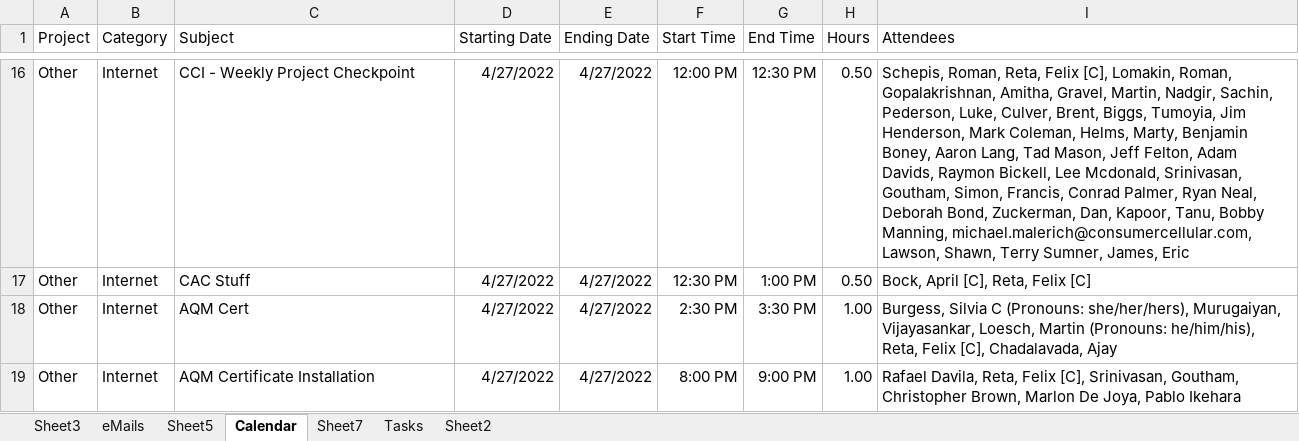
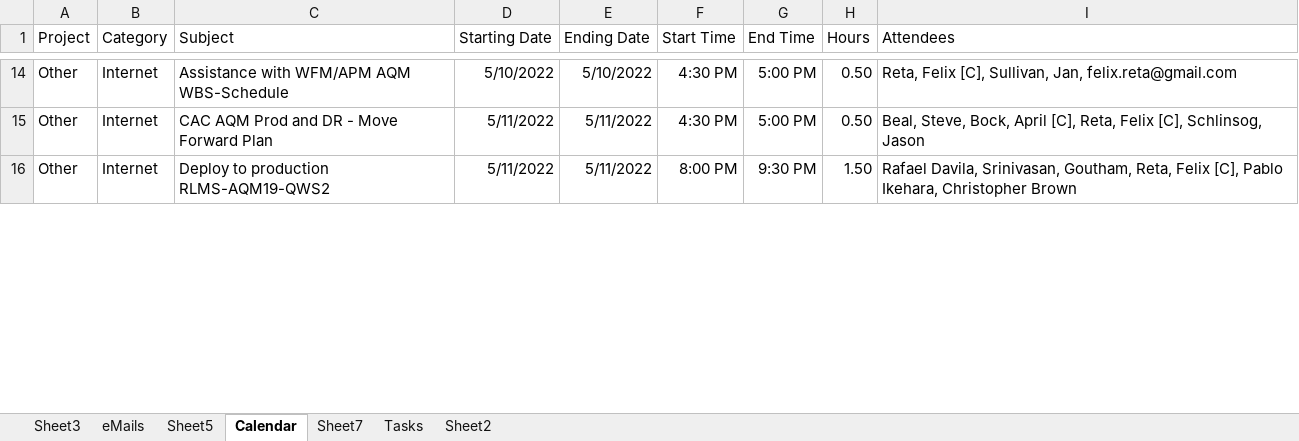
Before and after one commit to elzopi/Elzopi, an Excel workbook: Outlook extract emails.xlsm, sheet Calendar, drawn as a sheet; only a part is shown, gaps mark what is left out; values as stored, in another font and other column widths than the file's, no borders; table styles not drawn; removed rows and columns are numbered as before the commit, all else as after; the diff covers the shown part only; the diff names each change by its address in the sheet, - before the commit and + after, or states it on an @@ line.

Commit message:
Excel with VBA to process Outlook
Extracts emails, tasks and calendar entries to summarize work by project

```diff
--- a/Outlook extract emails.xlsm (sheet Calendar)
+++ b/Outlook extract emails.xlsm (sheet Calendar)
-C14 (Subject): CCI - Weekly Project Checkpoint
+C14 (Subject): Assistance with WFM/APM AQM WBS-Schedule
-D14 (Starting Date): 4/27/2022
+D14 (Starting Date): 5/10/2022
-E14 (Ending Date): 4/27/2022
+E14 (Ending Date): 5/10/2022
-F14 (Start Time): 12:00 PM
+F14 (Start Time): 4:30 PM
-G14 (End Time): 12:30 PM
+G14 (End Time): 5:00 PM
-I14 (Attendees): Schepis, Roman, Reta, Felix [C], Lomakin, Roman, Gopalakrishnan, Amitha, Gravel, Martin, Nadgir, Sachin, Pederson, Luke, Culver, Brent, Biggs, Tumoyia, Jim Henderson, Mark Coleman, Helms, Marty, Benjamin Boney, Aaron Lang, Tad Mason, Jeff Felton, Adam Davids, Raymon Bickell, Lee Mcdonald, Srinivasan, Goutham, Simon, Francis, Conrad Palmer, Ryan Neal, Deborah Bond, Zuckerman, Dan, Kapoor, Tanu, Bobby Manning, michael.malerich@consumercellular.com, Lawson, Shawn, Terry Sumner, James, Eric
+I14 (Attendees): Reta, Felix [C], Sullivan, Jan, felix.reta@gmail.com
-C15 (Subject): CAC Stuff
+C15 (Subject): CAC AQM Prod and DR - Move Forward Plan
-D15 (Starting Date): 4/27/2022
+D15 (Starting Date): 5/11/2022
-E15 (Ending Date): 4/27/2022
+E15 (Ending Date): 5/11/2022
-F15 (Start Time): 12:30 PM
+F15 (Start Time): 4:30 PM
-G15 (End Time): 1:00 PM
+G15 (End Time): 5:00 PM
-I15 (Attendees): Bock, April [C], Reta, Felix [C]
+I15 (Attendees): Beal, Steve, Bock, April [C], Reta, Felix [C], Schlinsog, Jason
-row 18: Other | Internet | AQM Cert | 4/27/2022 | 4/27/2022 | 2:30 PM | 3:30 PM | 1.00 | Burgess, Silvia C (Pronouns: she/her/hers), Murugaiyan, Vijayasankar, Loesch, Martin (Pronouns: he/him/his), Reta, Felix [C], Chadalavada, Ajay
-C16 (Subject): AQM Certificate Installation
+C16 (Subject): Deploy to production RLMS-AQM19-QWS2
-D16 (Starting Date): 4/27/2022
+D16 (Starting Date): 5/11/2022
-E16 (Ending Date): 4/27/2022
+E16 (Ending Date): 5/11/2022
-G16 (End Time): 9:00 PM
+G16 (End Time): 9:30 PM
-H16 (Hours): 1.00
+H16 (Hours): 1.50
-I16 (Attendees): Rafael Davila, Reta, Felix [C], Srinivasan, Goutham, Christopher Brown, Marlon De Joya, Pablo Ikehara
+I16 (Attendees): Rafael Davila, Srinivasan, Goutham, Reta, Felix [C], Pablo Ikehara, Christopher Brown
```
Also changed, not shown: 9 added rows, 8 removed rows and 78 edited cells elsewhere in this sheet, sheet eMails, sheet Tasks, sheet Sheet3, sheet Sheet7, sheet Sheet5, hidden cells.
